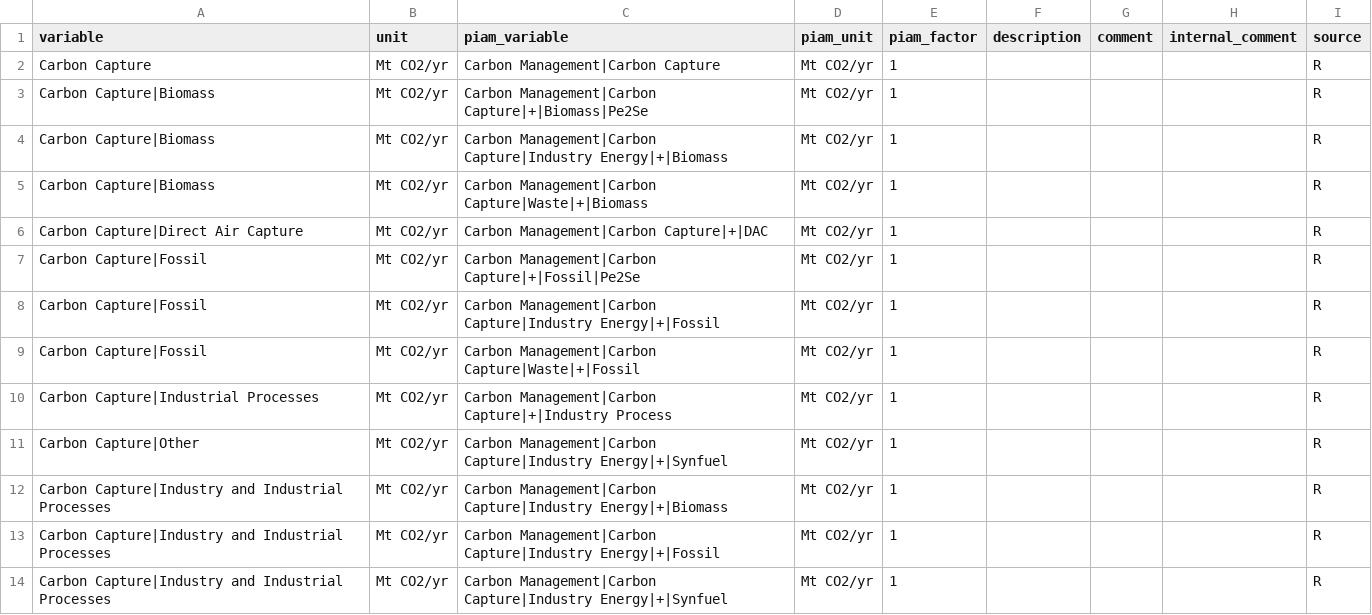
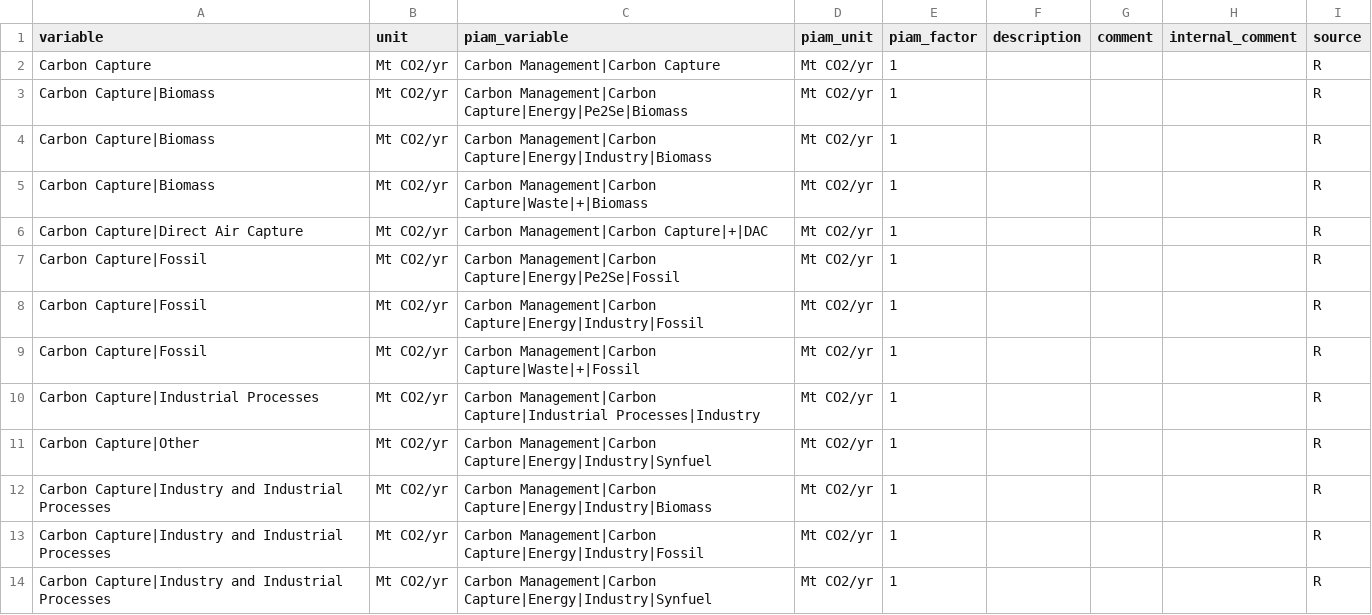
Before and after one commit to tonnrueter/piamInterfaces, a CSV file: inst/mappings/mapping_ESABCC.csv, drawn as a sheet; only a part is shown; the diff covers the shown part only.

```diff
--- a/inst/mappings/mapping_ESABCC.csv
+++ b/inst/mappings/mapping_ESABCC.csv
@@ -2,13 +2,13 @@ variable;unit;piam_variable;piam_unit;piam_factor;description;comment;internal_c
 Carbon Capture;Mt CO2/yr;Carbon Management|Carbon Capture;Mt CO2/yr;1;;;;R
-Carbon Capture|Biomass;Mt CO2/yr;Carbon Management|Carbon Capture|+|Biomass|Pe2Se;Mt CO2/yr;1;;;;R
-Carbon Capture|Biomass;Mt CO2/yr;Carbon Management|Carbon Capture|Industry Energy|+|Biomass;Mt CO2/yr;1;;;;R
+Carbon Capture|Biomass;Mt CO2/yr;Carbon Management|Carbon Capture|Energy|Pe2Se|Biomass;Mt CO2/yr;1;;;;R
+Carbon Capture|Biomass;Mt CO2/yr;Carbon Management|Carbon Capture|Energy|Industry|Biomass;Mt CO2/yr;1;;;;R
 Carbon Capture|Biomass;Mt CO2/yr;Carbon Management|Carbon Capture|Waste|+|Biomass;Mt CO2/yr;1;;;;R
 Carbon Capture|Direct Air Capture;Mt CO2/yr;Carbon Management|Carbon Capture|+|DAC;Mt CO2/yr;1;;;;R
-Carbon Capture|Fossil;Mt CO2/yr;Carbon Management|Carbon Capture|+|Fossil|Pe2Se;Mt CO2/yr;1;;;;R
-Carbon Capture|Fossil;Mt CO2/yr;Carbon Management|Carbon Capture|Industry Energy|+|Fossil;Mt CO2/yr;1;;;;R
+Carbon Capture|Fossil;Mt CO2/yr;Carbon Management|Carbon Capture|Energy|Pe2Se|Fossil;Mt CO2/yr;1;;;;R
+Carbon Capture|Fossil;Mt CO2/yr;Carbon Management|Carbon Capture|Energy|Industry|Fossil;Mt CO2/yr;1;;;;R
 Carbon Capture|Fossil;Mt CO2/yr;Carbon Management|Carbon Capture|Waste|+|Fossil;Mt CO2/yr;1;;;;R
-Carbon Capture|Industrial Processes;Mt CO2/yr;Carbon Management|Carbon Capture|+|Industry Process;Mt CO2/yr;1;;;;R
-Carbon Capture|Other;Mt CO2/yr;Carbon Management|Carbon Capture|Industry Energy|+|Synfuel;Mt CO2/yr;1;;;;R
-Carbon Capture|Industry and Industrial Processes;Mt CO2/yr;Carbon Management|Carbon Capture|Industry Energy|+|Biomass;Mt CO2/yr;1;;;;R
-Carbon Capture|Industry and Industrial Processes;Mt CO2/yr;Carbon Management|Carbon Capture|Industry Energy|+|Fossil;Mt CO2/yr;1;;;;R
-Carbon Capture|Industry and Industrial Processes;Mt CO2/yr;Carbon Management|Carbon Capture|Industry Energy|+|Synfuel;Mt CO2/yr;1;;;;R
+Carbon Capture|Industrial Processes;Mt CO2/yr;Carbon Management|Carbon Capture|Industrial Processes|Industry;Mt CO2/yr;1;;;;R
+Carbon Capture|Other;Mt CO2/yr;Carbon Management|Carbon Capture|Energy|Industry|Synfuel;Mt CO2/yr;1;;;;R
+Carbon Capture|Industry and Industrial Processes;Mt CO2/yr;Carbon Management|Carbon Capture|Energy|Industry|Biomass;Mt CO2/yr;1;;;;R
+Carbon Capture|Industry and Industrial Processes;Mt CO2/yr;Carbon Management|Carbon Capture|Energy|Industry|Fossil;Mt CO2/yr;1;;;;R
+Carbon Capture|Industry and Industrial Processes;Mt CO2/yr;Carbon Management|Carbon Capture|Energy|Industry|Synfuel;Mt CO2/yr;1;;;;R
```
Also changed, not shown: 14 edited cells elsewhere in this file, inst/mappings/mapping_AR6.csv, inst/mappings/mapping_ARIADNE.csv, 3 other files.
